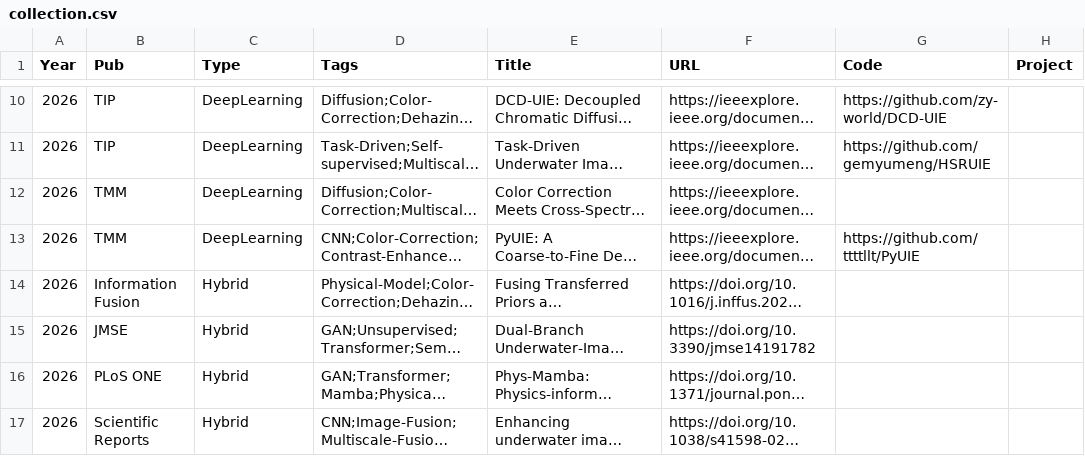
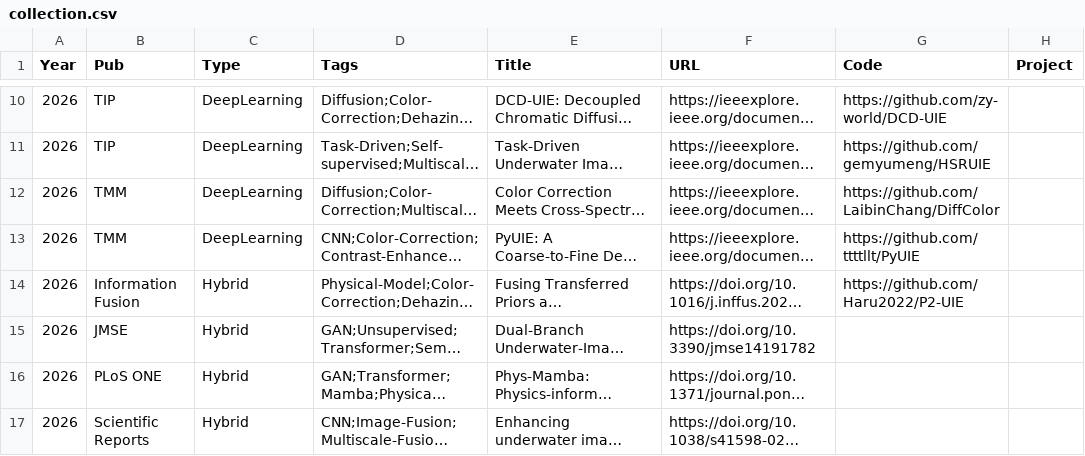
Before and after one commit to fansuregrin1/Awesome-UIE, a CSV file: .dev_scripts/collection.csv, drawn as a sheet; only a part is shown, gaps mark what is left out; long unchanged cells end in …; the diff covers the shown part only; the diff names each change by its address in the sheet, - before the commit and + after, or states it on an @@ line.

Commit message:
data: apply code/project links from the GitHub finder (+ reject malformed URLs) (#27)

```diff
--- a/.dev_scripts/collection.csv
+++ b/.dev_scripts/collection.csv
-G12 (Code): (empty)
+G12 (Code): https://github.com/LaibinChang/DiffColor
-G14 (Code): (empty)
+G14 (Code): https://github.com/Haru2022/P2-UIE
```
Also changed, not shown: 14 edited cells elsewhere in this file, 8 other files.
